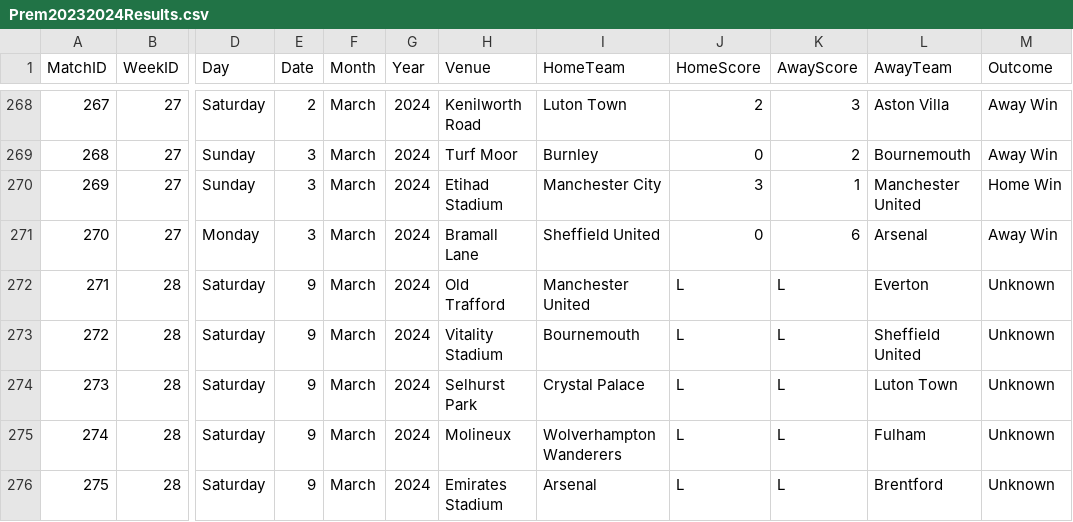
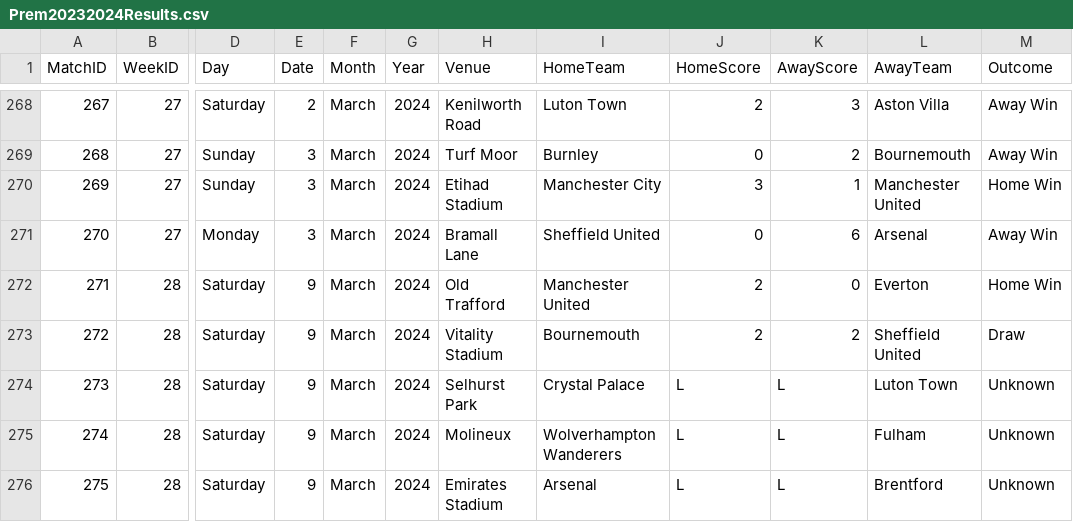
Before and after one commit to plcr9/Prem20232024, a CSV file: lib/Prem20232024Results.csv, drawn as a sheet; only a part is shown, gaps mark what is left out; the diff names each change by its address in the sheet, - before the commit and + after, or states it on an @@ line.

Commit message:
Update Prem20232024Results.csv

```diff
--- a/lib/Prem20232024Results.csv
+++ b/lib/Prem20232024Results.csv
-J272:J273 (HomeScore): L
+J272:J273 (HomeScore): 2
-K272 (AwayScore): L
+K272 (AwayScore): 0
-M272 (Outcome): Unknown
+M272 (Outcome): Home Win
-K273 (AwayScore): L
+K273 (AwayScore): 2
-M273 (Outcome): Unknown
+M273 (Outcome): Draw
```
